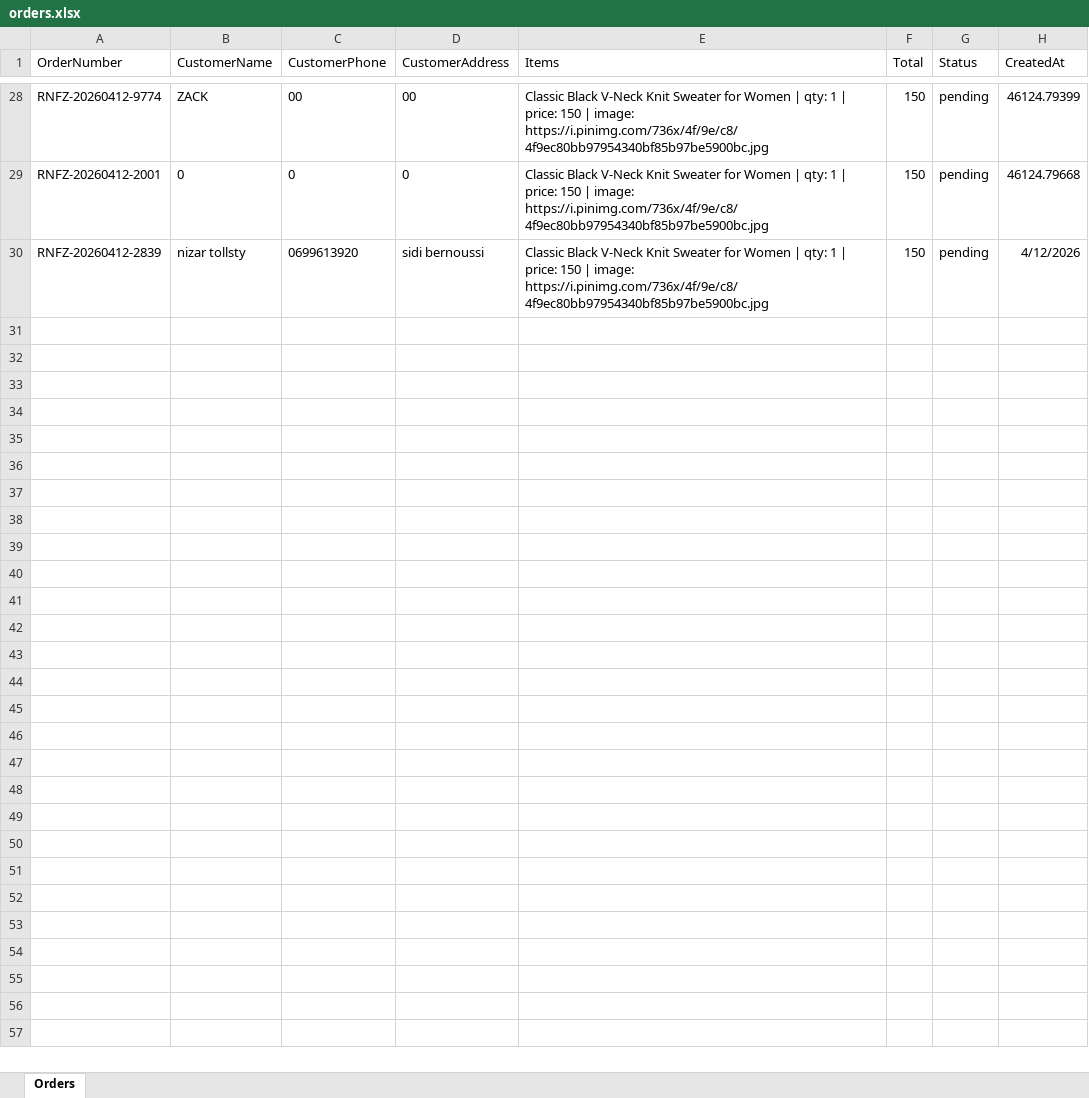
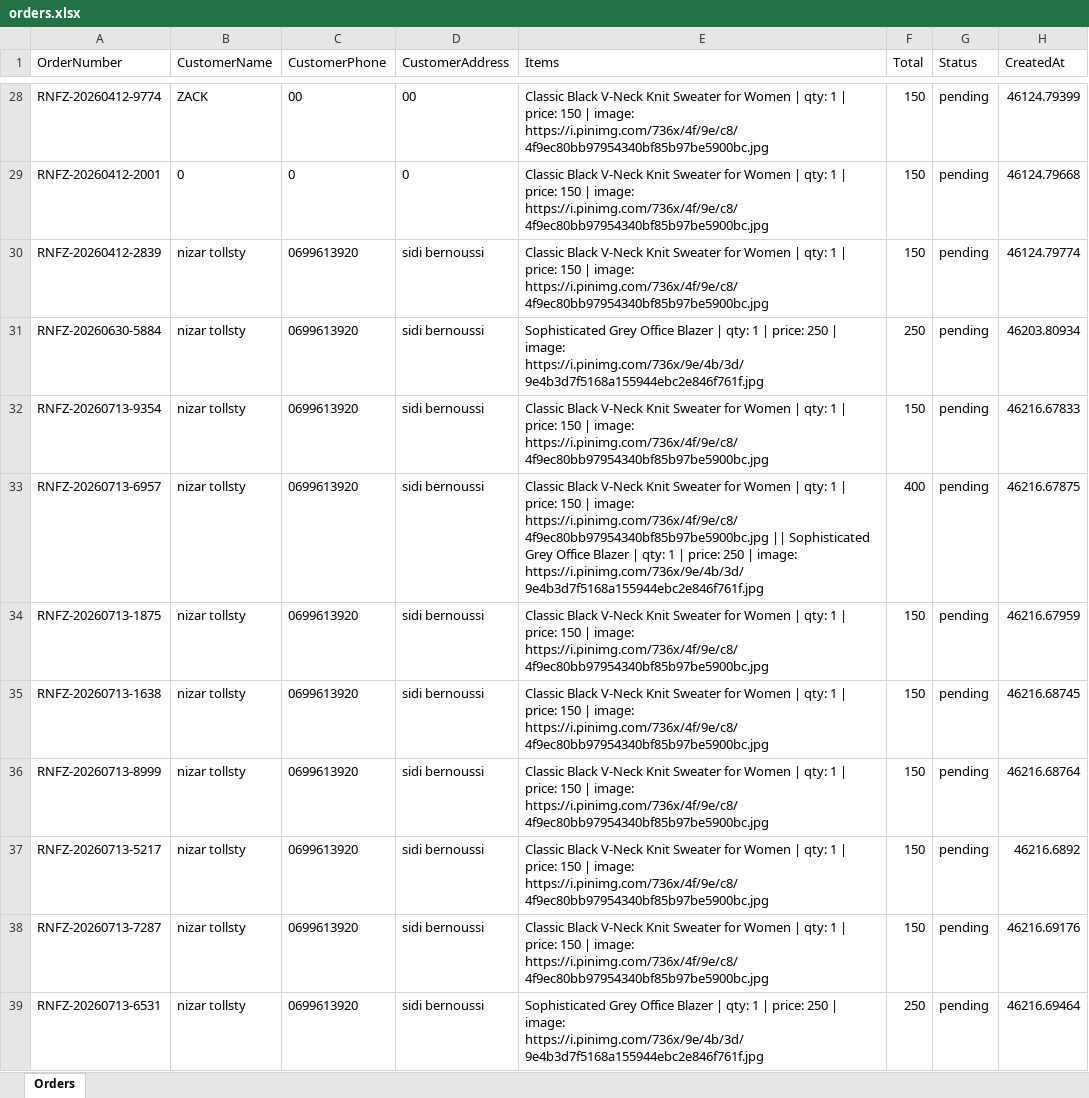
Before and after one commit to NizarBourzaim/rihab_store, an Excel workbook: backend/data/orders.xlsx, sheet Orders, drawn as a sheet; only a part is shown, gaps mark what is left out; values as stored, in another font and other column widths than the file's, no borders; the diff covers the shown part only; the diff names each change by its address in the sheet, - before the commit and + after, or states it on an @@ line.

```diff
--- a/backend/data/orders.xlsx (sheet Orders)
+++ b/backend/data/orders.xlsx (sheet Orders)
-H30 (CreatedAt): 4/12/2026
+H30 (CreatedAt): 46124.79774
+row 31: RNFZ-20260630-5884 | nizar tollsty | 0699613920 | sidi bernoussi | Sophisticated Grey Office Blazer | qty: 1 | price: 250 | image: https://i.pinimg.com/736x/9e/4b/3d/9e4b3d7f5168a155944ebc2e846f761f.jpg | 250 | pending | 46203.80934
+row 32: RNFZ-20260713-9354 | nizar tollsty | 0699613920 | sidi bernoussi | Classic Black V-Neck Knit Sweater for Women | qty: 1 | price: 150 | image: https://i.pinimg.com/736x/4f/9e/c8/4f9ec80bb97954340bf85b97be5900bc.jpg | 150 | pending | 46216.67833
+row 33: RNFZ-20260713-6957 | nizar tollsty | 0699613920 | sidi bernoussi | Classic Black V-Neck Knit Sweater for Women | qty: 1 | price: 150 | image: https://i.pinimg.com/736x/4f/9e/c8/4f9ec80bb97954340bf85b97be5900bc.jpg || Sophisticated Grey Office Blazer | qty: 1 | price: 250 | image: https://i.pinimg.com/736x/9e/4b/3d/9e4b3d7f5168a155944ebc2e846f761f.jpg | 400 | pending | 46216.67875
+row 34: RNFZ-20260713-1875 | nizar tollsty | 0699613920 | sidi bernoussi | Classic Black V-Neck Knit Sweater for Women | qty: 1 | price: 150 | image: https://i.pinimg.com/736x/4f/9e/c8/4f9ec80bb97954340bf85b97be5900bc.jpg | 150 | pending | 46216.67959
+row 35: RNFZ-20260713-1638 | nizar tollsty | 0699613920 | sidi bernoussi | Classic Black V-Neck Knit Sweater for Women | qty: 1 | price: 150 | image: https://i.pinimg.com/736x/4f/9e/c8/4f9ec80bb97954340bf85b97be5900bc.jpg | 150 | pending | 46216.68745
+row 36: RNFZ-20260713-8999 | nizar tollsty | 0699613920 | sidi bernoussi | Classic Black V-Neck Knit Sweater for Women | qty: 1 | price: 150 | image: https://i.pinimg.com/736x/4f/9e/c8/4f9ec80bb97954340bf85b97be5900bc.jpg | 150 | pending | 46216.68764
+row 37: RNFZ-20260713-5217 | nizar tollsty | 0699613920 | sidi bernoussi | Classic Black V-Neck Knit Sweater for Women | qty: 1 | price: 150 | image: https://i.pinimg.com/736x/4f/9e/c8/4f9ec80bb97954340bf85b97be5900bc.jpg | 150 | pending | 46216.6892
+row 38: RNFZ-20260713-7287 | nizar tollsty | 0699613920 | sidi bernoussi | Classic Black V-Neck Knit Sweater for Women | qty: 1 | price: 150 | image: https://i.pinimg.com/736x/4f/9e/c8/4f9ec80bb97954340bf85b97be5900bc.jpg | 150 | pending | 46216.69176
+row 39: RNFZ-20260713-6531 | nizar tollsty | 0699613920 | sidi bernoussi | Sophisticated Grey Office Blazer | qty: 1 | price: 250 | image: https://i.pinimg.com/736x/9e/4b/3d/9e4b3d7f5168a155944ebc2e846f761f.jpg | 250 | pending | 46216.69464
```
Also changed, not shown: 10 added rows elsewhere in this sheet, 11 other files.
